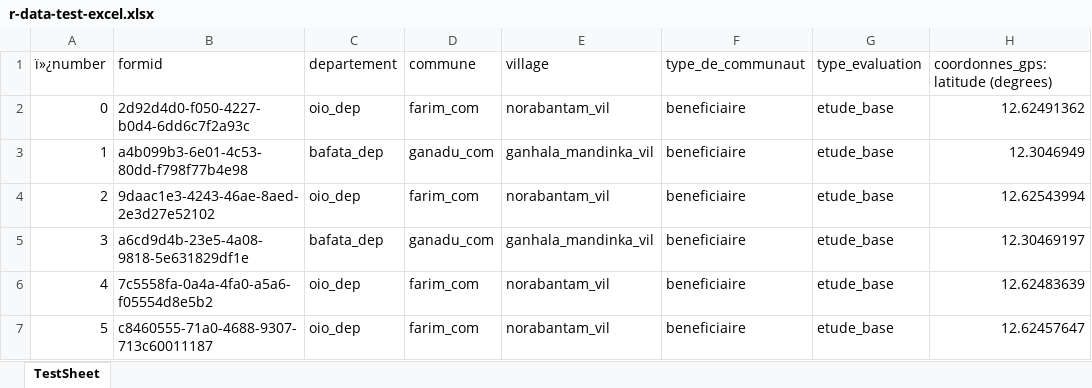
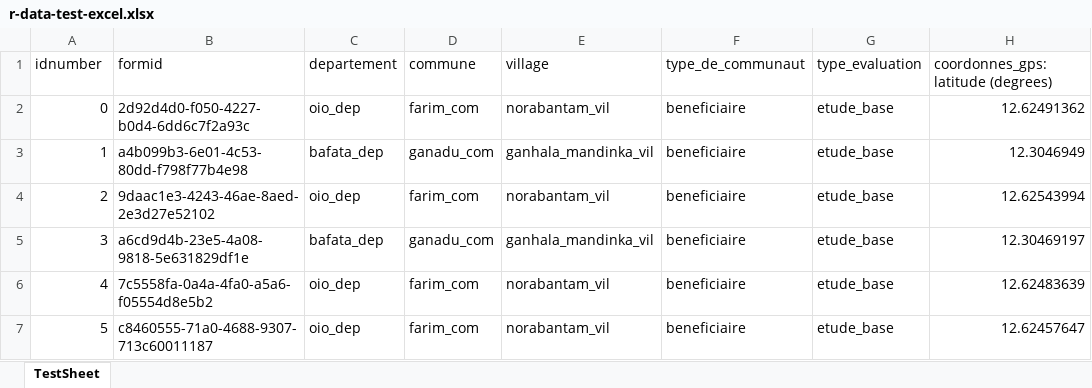
Before and after one commit to skylersinclair/tostan, an Excel workbook: r-data-test-excel.xlsx, sheet TestSheet, drawn as a sheet; only a part is shown; values as stored, in another font and other column widths than the file's, no borders; the diff names each change by its address in the sheet, - before the commit and + after, or states it on an @@ line.

```diff
--- a/r-data-test-excel.xlsx (sheet TestSheet)
+++ b/r-data-test-excel.xlsx (sheet TestSheet)
-A1: ï»¿number
+A1: idnumber
```
Also changed, not shown: 2 other files.
